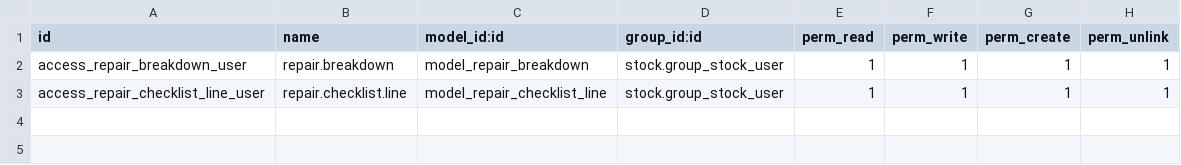
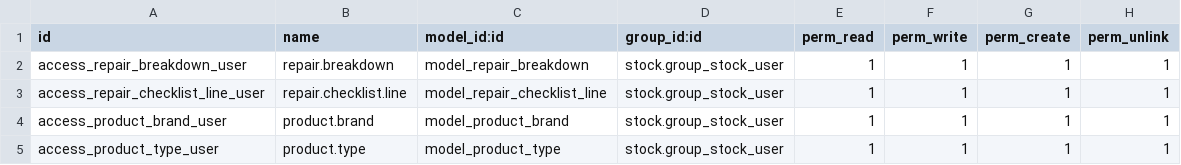
Before and after one commit to Moncef0161/EURL-SOMDMI, a CSV file: odoo/custom_addons/atelier_repair/security/ir.model.access.csv, drawn as a sheet.

Commit message:
add filter for products for repair

```diff
--- a/odoo/custom_addons/atelier_repair/security/ir.model.access.csv
+++ b/odoo/custom_addons/atelier_repair/security/ir.model.access.csv
@@ -3 +3,3 @@ access_repair_breakdown_user,repair.breakdown,model_repair_breakdown,stock.group
 access_repair_checklist_line_user,repair.checklist.line,model_repair_checklist_line,stock.group_stock_user,1,1,1,1
+access_product_brand_user,product.brand,model_product_brand,stock.group_stock_user,1,1,1,1
+access_product_type_user,product.type,model_product_type,stock.group_stock_user,1,1,1,1
```
Also changed, not shown: 5 other files.
